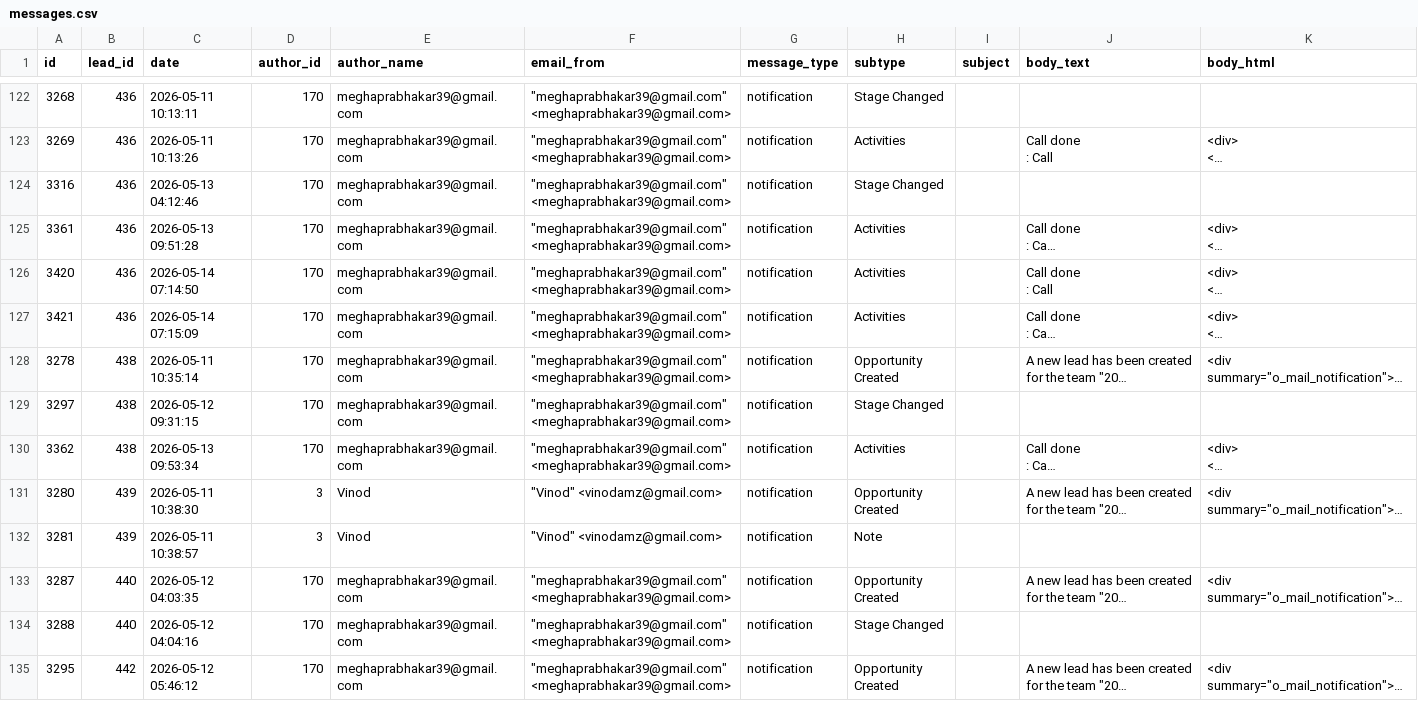
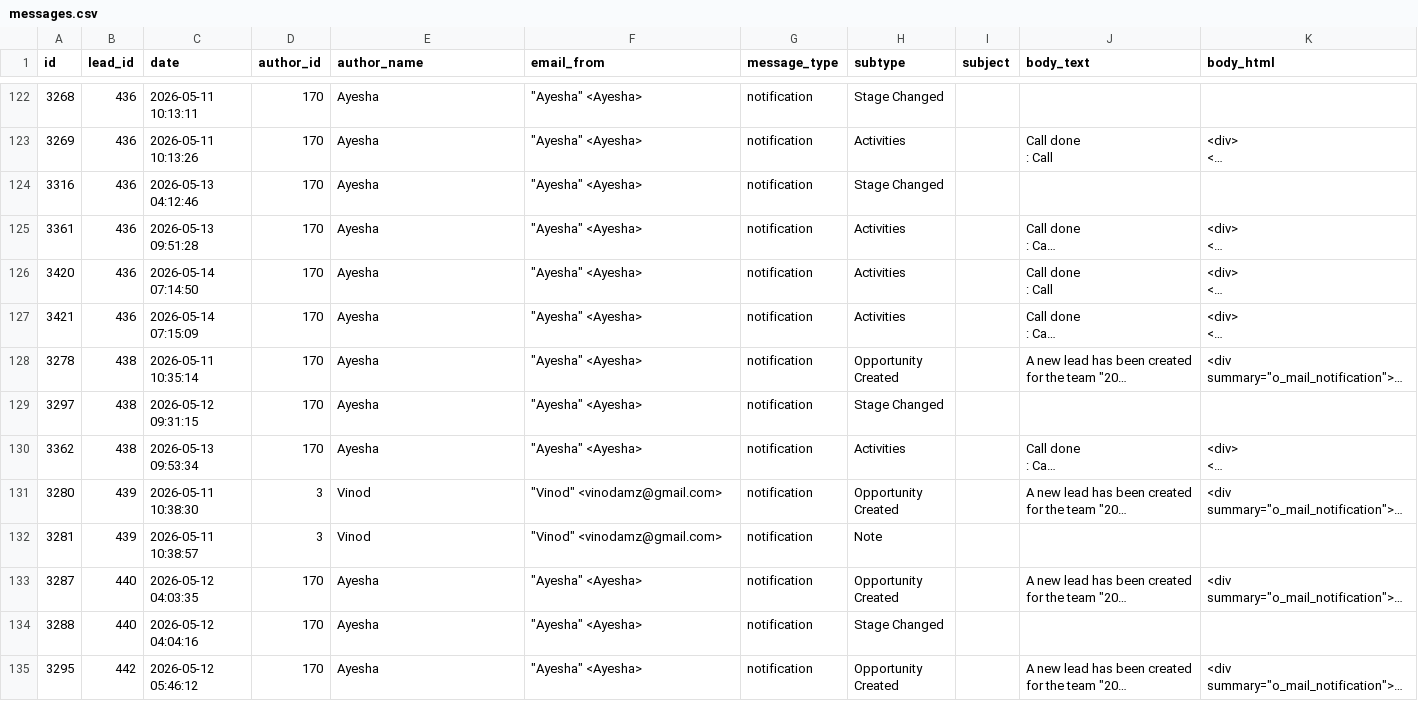
Before and after one commit to vinodamz/MontessoriTraineeTeacher, a CSV file: sql/odoo_dump/messages.csv, drawn as a sheet; only a part is shown, gaps mark what is left out; long unchanged cells end in …; the diff covers the shown part only; the diff names each change by its address in the sheet, - before the commit and + after, or states it on an @@ line.

```diff
--- a/sql/odoo_dump/messages.csv
+++ b/sql/odoo_dump/messages.csv
-E122:E130 (author_name): meghaprabhakar39@gmail.com
+E122:E130 (author_name): Ayesha
-F122:F130 (email_from): "meghaprabhakar39@gmail.com" <meghaprabhakar39@gmail.com>
+F122:F130 (email_from): "Ayesha" <Ayesha>
-E133:E135 (author_name): meghaprabhakar39@gmail.com
+E133:E135 (author_name): Ayesha
-F133:F135 (email_from): "meghaprabhakar39@gmail.com" <meghaprabhakar39@gmail.com>
+F133:F135 (email_from): "Ayesha" <Ayesha>
```
Also changed, not shown: 102 edited cells elsewhere in this file.
